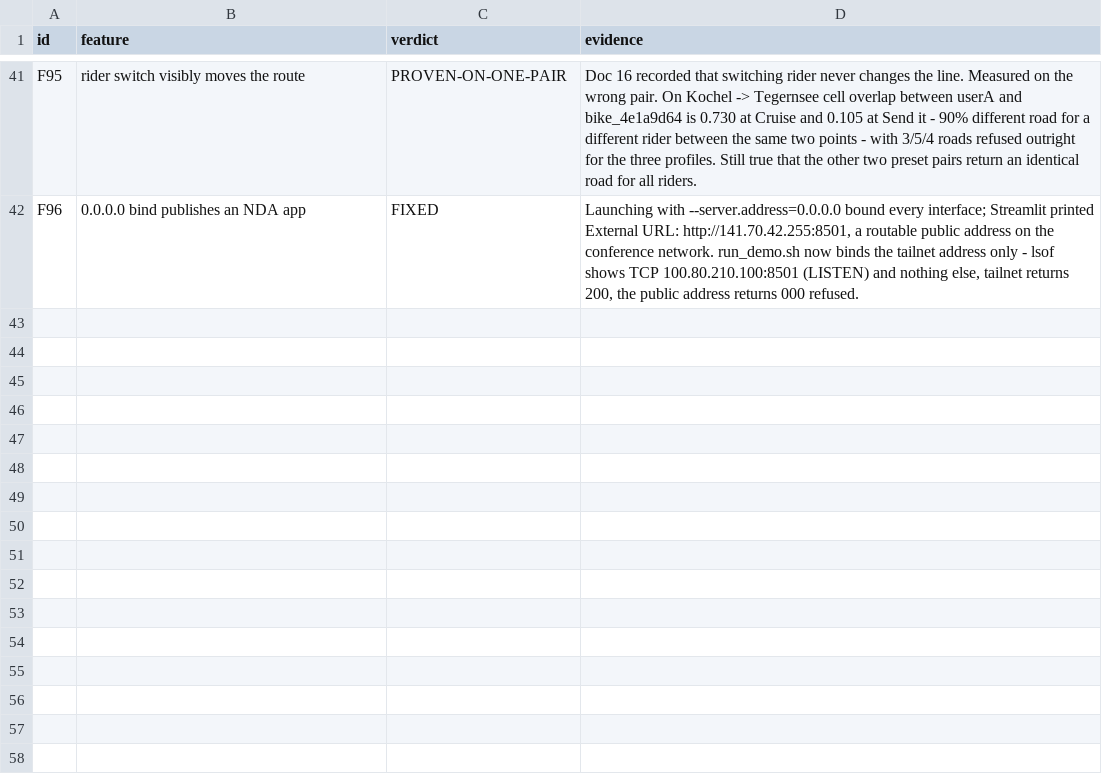
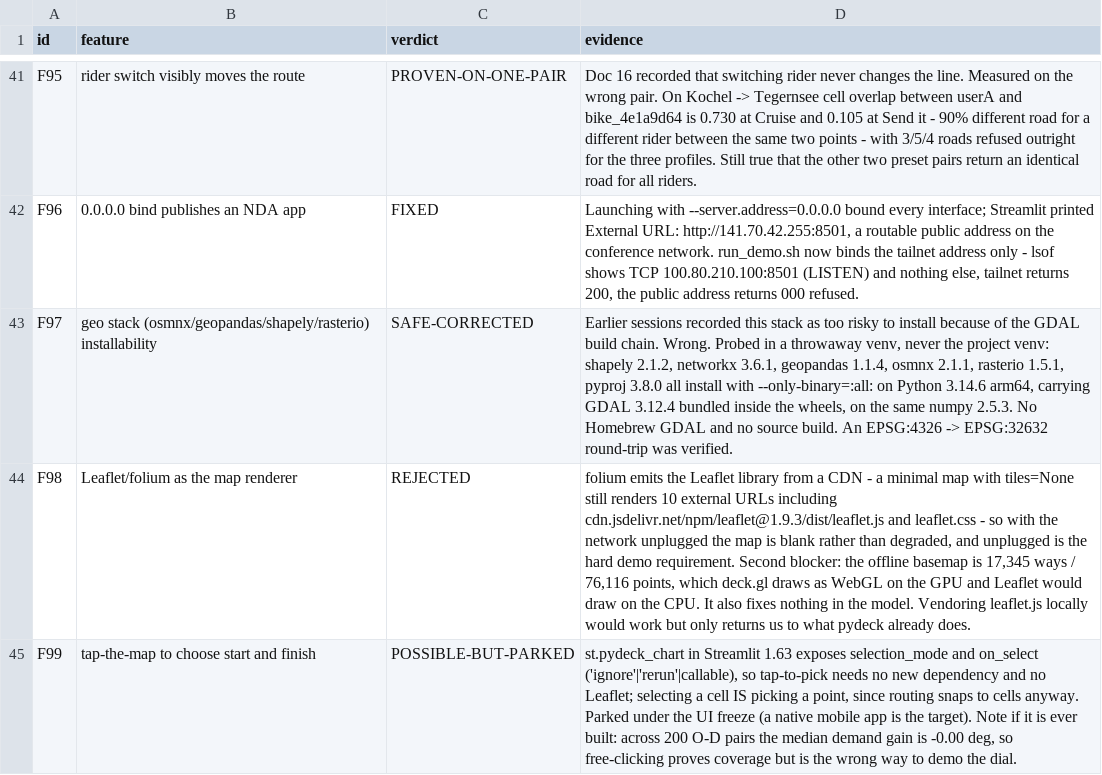
Before and after one commit to Mulaydm10/ehl_urich, a CSV file: flowstate/analysis/out/feature_verdicts.csv, drawn as a sheet; only a part is shown, gaps mark what is left out; the diff names each change by its address in the sheet, - before the commit and + after, or states it on an @@ line.

```diff
--- a/flowstate/analysis/out/feature_verdicts.csv
+++ b/flowstate/analysis/out/feature_verdicts.csv
+row 43: F97 | geo stack (osmnx/geopandas/shapely/rasterio) installability | SAFE-CORRECTED | Earlier sessions recorded this stack as too risky to install because of the GDAL build chain. Wrong. Probed in a throwaway venv, never the project venv: shapely 2.1.2, networkx 3.6.1, geopandas 1.1.4, osmnx 2.1.1, rasterio 1.5.1, pyproj 3.8.0 all install with --only-binary=:all: on Python 3.14.6 arm64, carrying GDAL 3.12.4 bundled inside the wheels, on the same numpy 2.5.3. No Homebrew GDAL and no source build. An EPSG:4326 -> EPSG:32632 round-trip was verified.
+row 44: F98 | Leaflet/folium as the map renderer | REJECTED | folium emits the Leaflet library from a CDN - a minimal map with tiles=None still renders 10 external URLs including cdn.jsdelivr.net/npm/leaflet@1.9.3/dist/leaflet.js and leaflet.css - so with the network unplugged the map is blank rather than degraded, and unplugged is the hard demo requirement. Second blocker: the offline basemap is 17,345 ways / 76,116 points, which deck.gl draws as WebGL on the GPU and Leaflet would draw on the CPU. It also fixes nothing in the model. Vendoring leaflet.js locally would work but only returns us to what pydeck already does.
+row 45: F99 | tap-the-map to choose start and finish | POSSIBLE-BUT-PARKED | st.pydeck_chart in Streamlit 1.63 exposes selection_mode and on_select ('ignore'|'rerun'|callable), so tap-to-pick needs no new dependency and no Leaflet; selecting a cell IS picking a point, since routing snaps to cells anyway. Parked under the UI freeze (a native mobile app is the target). Note if it is ever built: across 200 O-D pairs the median demand gain is -0.00 deg, so free-clicking proves coverage but is the wrong way to demo the dial.
```
Also changed, not shown: 2 other files.
